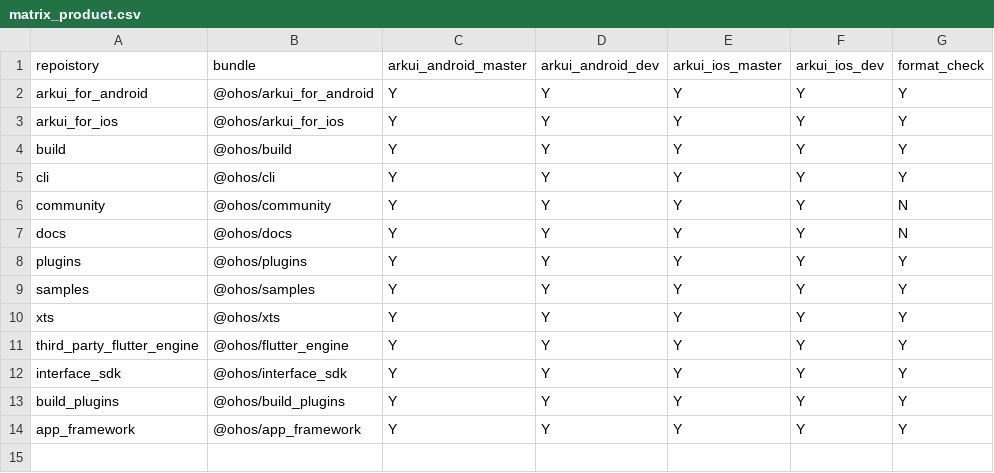
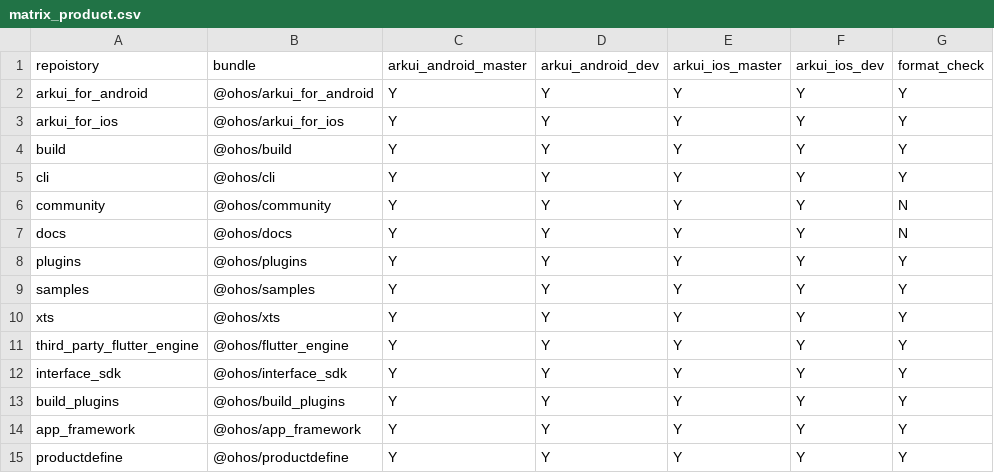
Before and after one commit to arkui-x/manifest, a CSV file: matrix_product.csv, drawn as a sheet; the diff names each change by its address in the sheet, - before the commit and + after, or states it on an @@ line.

Commit message:
add productdefine repo
Signed-off-by: lanshouren <lanshouren@huawei.com>
Change-Id: Idd22c702fd02794bb280a1a857066fff64c766a9

```diff
--- a/matrix_product.csv
+++ b/matrix_product.csv
+row 15: productdefine | @ohos/productdefine | Y | Y | Y | Y | Y
```
Also changed, not shown: 2 other files.
